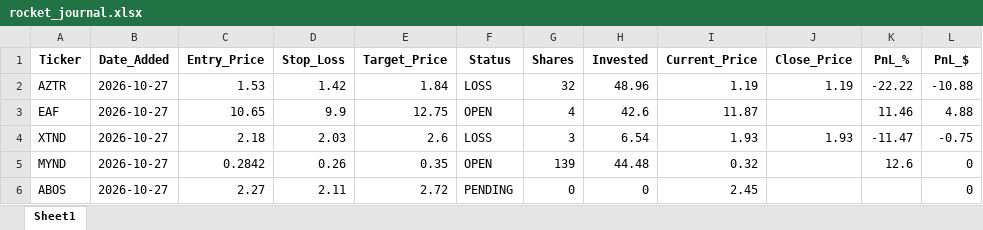
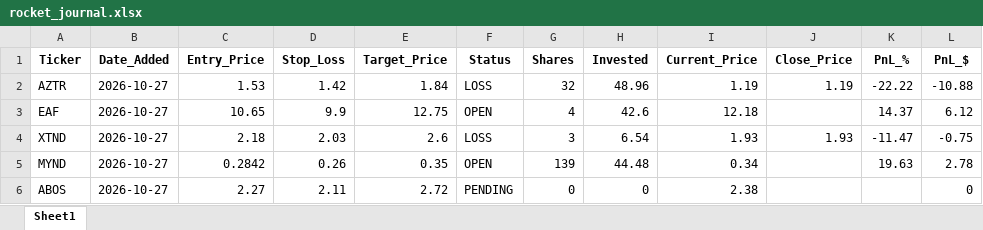
Before and after one commit to pppanio-cmd/stock-screener, an Excel workbook: rocket_journal.xlsx, sheet Sheet1, drawn as a sheet; values as stored, in another font and other column widths than the file's, no borders; the diff names each change by its address in the sheet, - before the commit and + after, or states it on an @@ line.

```diff
--- a/rocket_journal.xlsx (sheet Sheet1)
+++ b/rocket_journal.xlsx (sheet Sheet1)
-I3 (Current_Price): 11.87
+I3 (Current_Price): 12.18
-K3 (PnL_%): 11.46
+K3 (PnL_%): 14.37
-L3 (PnL_$): 4.88
+L3 (PnL_$): 6.12
-I5 (Current_Price): 0.32
+I5 (Current_Price): 0.34
-K5 (PnL_%): 12.6
+K5 (PnL_%): 19.63
-L5 (PnL_$): 0
+L5 (PnL_$): 2.78
-I6 (Current_Price): 2.45
+I6 (Current_Price): 2.38
```
Also changed, not shown: 1 other file.
